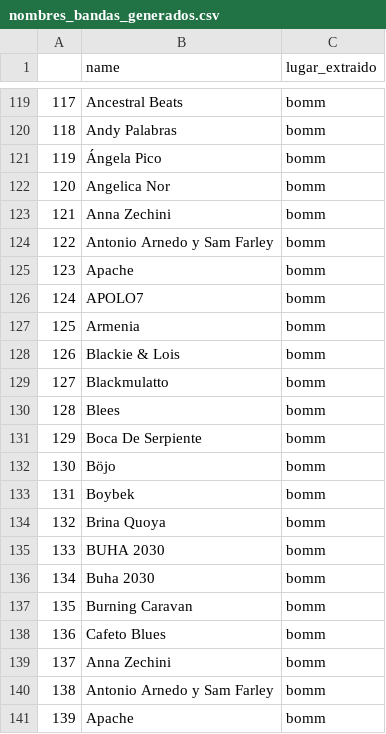
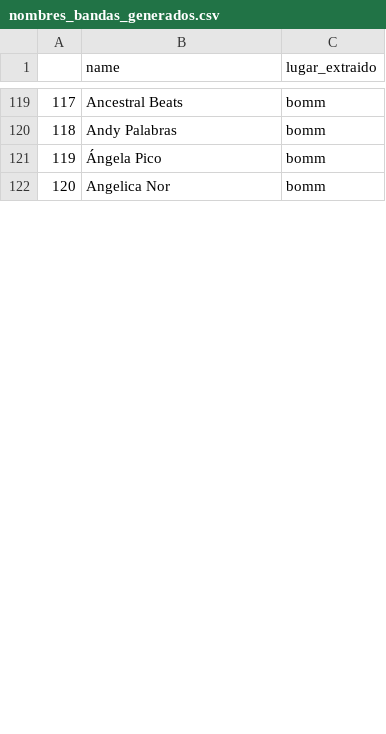
Before and after one commit to ChocoCrypt/Colombian_Music_State, a CSV file: data_gathering/informe_data_gathering/nombres_bandas_generados.csv, drawn as a sheet; only a part is shown, gaps mark what is left out; the diff covers the shown part only; the diff names each change by its address in the sheet, - before the commit and + after, or states it on an @@ line.

```diff
--- a/data_gathering/informe_data_gathering/nombres_bandas_generados.csv
+++ b/data_gathering/informe_data_gathering/nombres_bandas_generados.csv
-row 123: 121 | Anna Zechini | bomm
-row 124: 122 | Antonio Arnedo y Sam Farley | bomm
-row 125: 123 | Apache | bomm
-row 126: 124 | APOLO7 | bomm
-row 127: 125 | Armenia | bomm
-row 128: 126 | Blackie & Lois | bomm
-row 129: 127 | Blackmulatto | bomm
-row 130: 128 | Blees | bomm
-row 131: 129 | Boca De Serpiente | bomm
-row 132: 130 | Böjo | bomm
-row 133: 131 | Boybek | bomm
-row 134: 132 | Brina Quoya | bomm
-row 135: 133 | BUHA 2030 | bomm
-row 136: 134 | Buha 2030 | bomm
-row 137: 135 | Burning Caravan | bomm
-row 138: 136 | Cafeto Blues | bomm
-row 139: 137 | Anna Zechini | bomm
-row 140: 138 | Antonio Arnedo y Sam Farley | bomm
-row 141: 139 | Apache | bomm
```
Also changed, not shown: 13 removed rows and row numbers in column A elsewhere in this file, 3 other files.
